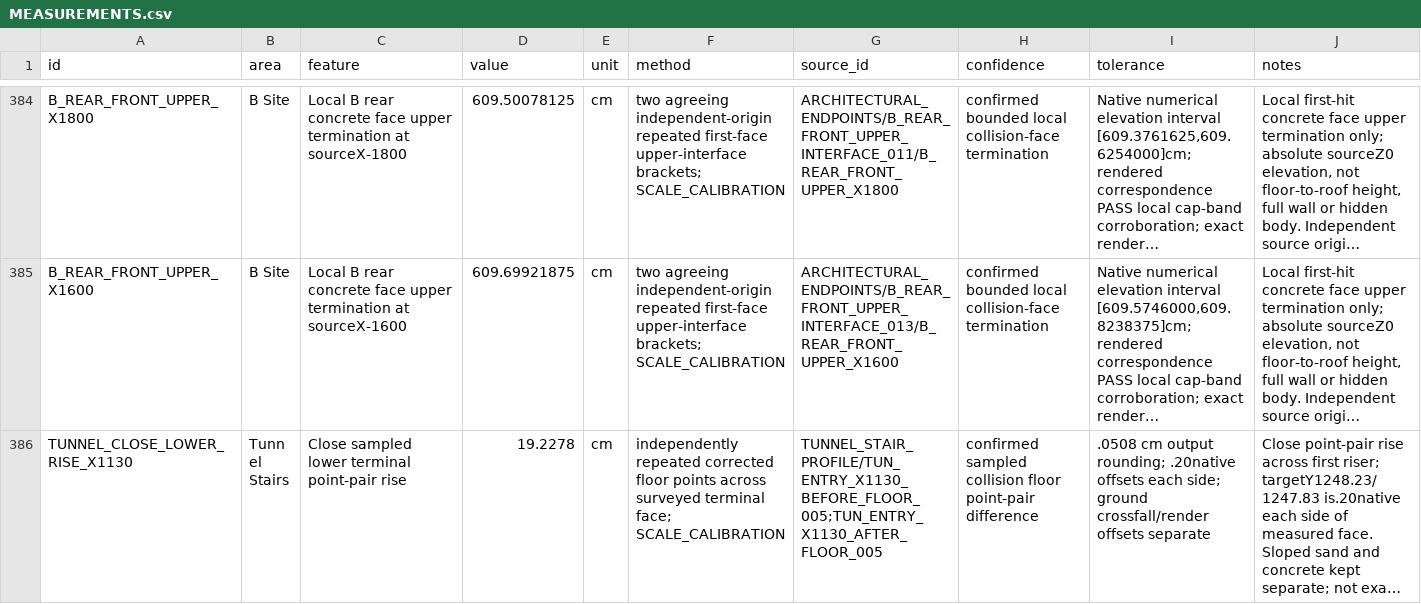
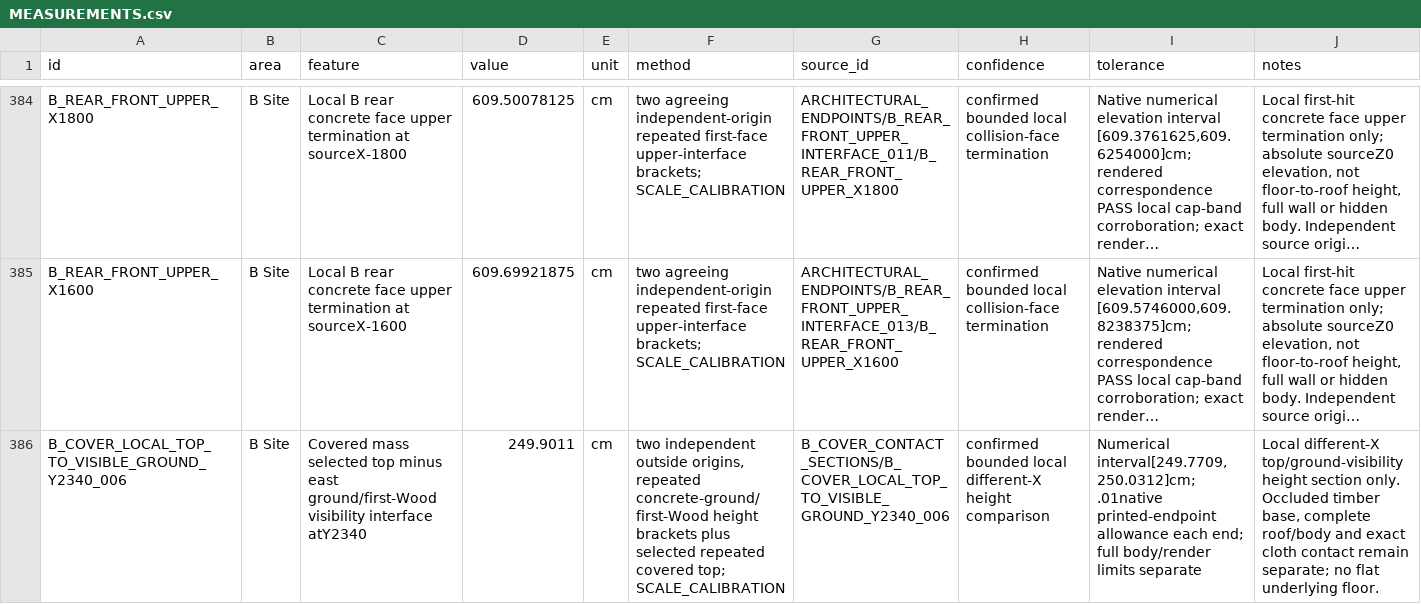
Before and after one commit to raiinman/FN_Dust2, a CSV file: reference/MEASUREMENTS.csv, drawn as a sheet; only a part is shown, gaps mark what is left out; the shorter side is filled out with more unchanged rows; long unchanged cells end in …; the diff covers the shown part only; the diff names each change by its address in the sheet, - before the commit and + after, or states it on an @@ line.

Commit message:
Gate 1: bound B cover ground-visible height sections and reject flat ground model

```diff
--- a/reference/MEASUREMENTS.csv
+++ b/reference/MEASUREMENTS.csv
+row 386: B_COVER_LOCAL_TOP_TO_VISIBLE_GROUND_Y2340_006 | B Site | Covered mass selected top minus east ground/first-Wood visibility interface atY2340 | 249.9011 | cm | two independent outside origins, repeated concrete-ground/first-Wood height brackets plus selected repeated covered top; SCALE_CALIBRATION | B_COVER_CONTACT_SECTIONS/B_COVER_LOCAL_TOP_TO_VISIBLE_GROUND_Y2340_006 | confirmed bounded local different-X height comparison | Numerical interval[249.7709,250.0312]cm; .01native printed-endpoint allowance each end; full body/render limits separate | Local different-X top/ground-visibility height section only. Occluded timber base, complete roof/body and exact cloth contact remain separate; no flat underlying floor.
```
Also changed, not shown: 1 added row elsewhere in this file, reference/CONNECTOR_SURFACE_SAMPLES.csv, reference/SURVEY_TASKS.csv, 17 other files.
